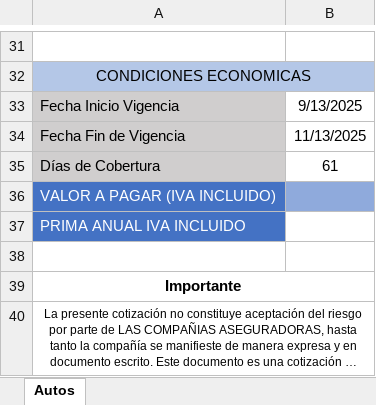
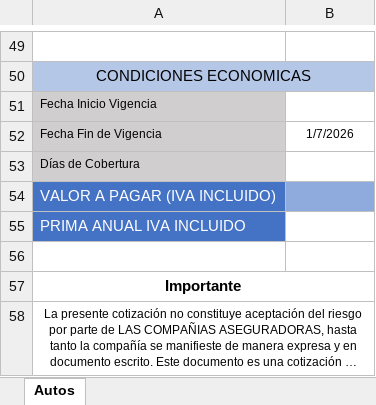
Before and after one commit to piandas/web-insurance-automation, an Excel workbook: Bases Consolidados/PANTILLA FODELSA N.xlsx, sheet Autos, drawn as a sheet; only a part is shown, gaps mark what is left out; long unchanged cells end in …; values as stored, in another font and other column widths than the file's, no borders; charts and pictures not drawn; addresses are those after the commit; the diff covers the shown part only; the diff names each change by its address in the sheet, - before the commit and + after, or states it on an @@ line.

```diff
--- a/Bases Consolidados/PANTILLA FODELSA N.xlsx (sheet Autos)
+++ b/Bases Consolidados/PANTILLA FODELSA N.xlsx (sheet Autos)
@@ A51 text size: smaller @@
-B51: 9/13/2025
+B51: (empty)
@@ A52:B52 text size: smaller @@
-B52: 11/13/2025
+B52: 1/7/2026
@@ A53 text size: smaller @@
-B53: 61
+B53: (empty)
```
Also changed, not shown: 20 added rows, 2 removed rows, 9 edited cells and cell formats elsewhere in this sheet, charts or pictures, 3 other files.
